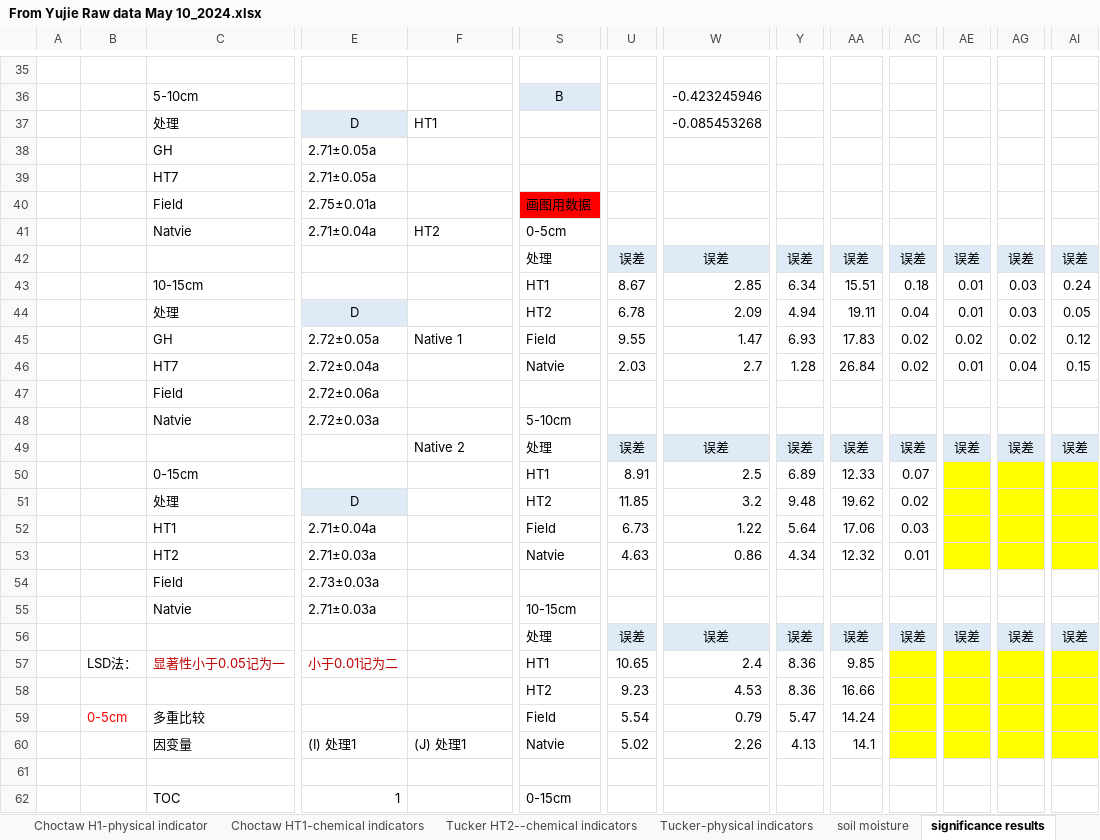
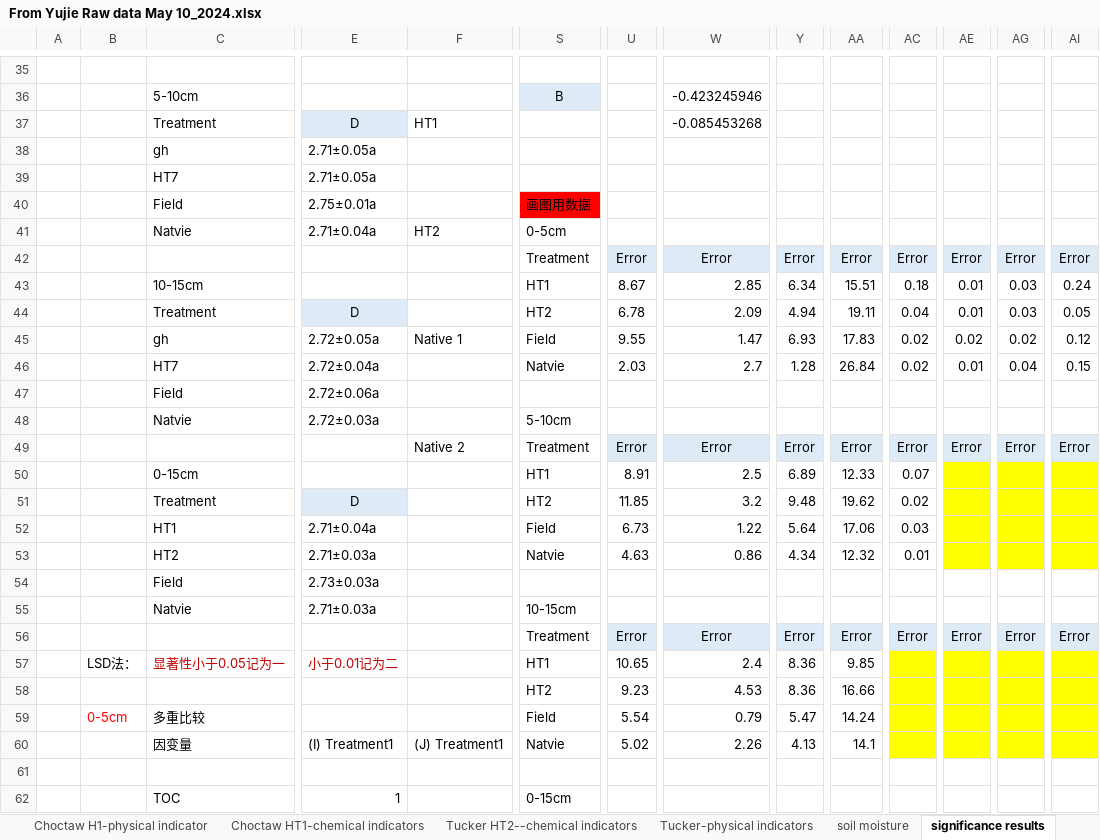
Before and after one commit to ms-state-spectroscopy/soilspec, an Excel workbook: mississippi_db/From Yujie Raw data May 10_2024.xlsx, sheet significance results, drawn as a sheet; only a part is shown, gaps mark what is left out; values as stored, in another font and other column widths than the file's, no borders; removed rows and columns are numbered as before the commit, all else as after; rows hold the shown columns only; the diff covers the shown part only; the diff names each change by its address in the sheet, - before the commit and + after, or states it on an @@ line.

```diff
--- a/mississippi_db/From Yujie Raw data May 10_2024.xlsx (sheet significance results)
+++ b/mississippi_db/From Yujie Raw data May 10_2024.xlsx (sheet significance results)
-C37: 处理
+C37: Treatment
-C38: GH
+C38: gh
-S42: 处理
+S42: Treatment
-U42: 误差
+U42: Error
-W42: 误差
+W42: Error
-Y42: 误差
+Y42: Error
-AA42: 误差
+AA42: Error
-AC42: 误差
+AC42: Error
-AE42: 误差
+AE42: Error
-AG42: 误差
+AG42: Error
-AI42: 误差
+AI42: Error
-C44: 处理
+C44: Treatment
-C45: GH
+C45: gh
-S49: 处理
+S49: Treatment
-U49: 误差
+U49: Error
-W49: 误差
+W49: Error
-Y49: 误差
+Y49: Error
-AA49: 误差
+AA49: Error
-AC49: 误差
+AC49: Error
-AE49: 误差
+AE49: Error
-AG49: 误差
+AG49: Error
-AI49: 误差
+AI49: Error
-C51: 处理
+C51: Treatment
-row 56:  |  |  |  |  | 处理 | 误差 | 误差 | 误差 | 误差 | 误差 | 误差 | 误差 | 误差
+row 56:  |  |  |  |  | Treatment | Error | Error | Error | Error | Error | Error | Error | Error
-E60: (I) 处理1
+E60: (I) Treatment1
-F60: (J) 处理1
+F60: (J) Treatment1
```
Also changed, not shown: 1 added row, 1 removed row and 117 edited cells elsewhere in this sheet, sheet Choctaw H1-physical indicator, sheet Tucker-physical indicators, sheet FC,AWC,PWP,BD--4 treatments, sheet soil moisture, sheet Choctaw HT1-chemical indicators, sheet Tucker HT2--chemical indicators, 1 more sheet, 2 other files.
